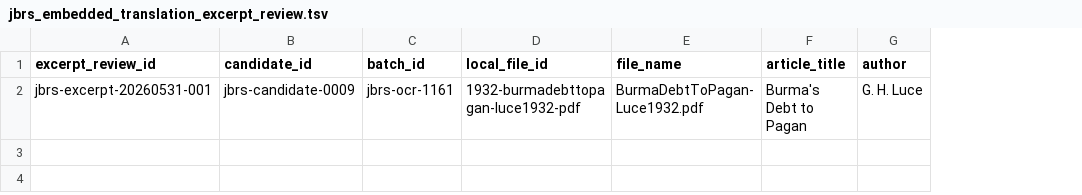
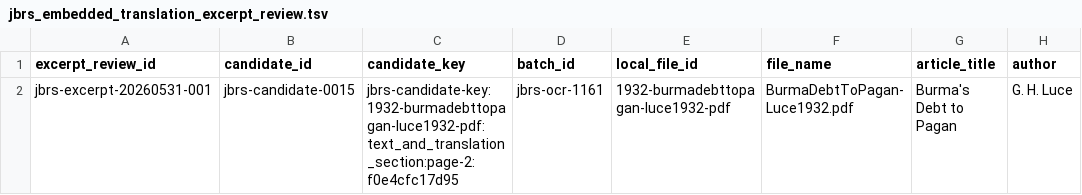
Before and after one commit to nh36/BurmeseCorpus, a TSV file: data/working/bibliography/jbrs/jbrs_embedded_translation_excerpt_review.tsv, drawn as a sheet; only a part is shown; the diff names each change by its address in the sheet, - before the commit and + after, or states it on an @@ line.

```diff
--- a/data/working/bibliography/jbrs/jbrs_embedded_translation_excerpt_review.tsv
+++ b/data/working/bibliography/jbrs/jbrs_embedded_translation_excerpt_review.tsv
+column C (candidate_key), row 2: jbrs-candidate-key:1932-burmadebttopagan-luce1932-pdf:text_and_translation_section:page-2:f0e4cfc17d95
-B2 (candidate_id): jbrs-candidate-0009
+B2 (candidate_id): jbrs-candidate-0015
```
Also changed, not shown: data/working/bibliography/jbrs/jbrs_followup_source_leads.tsv, data/working/bibliography/jbrs/jbrs_translation_candidate_log.tsv, 9 other files.
